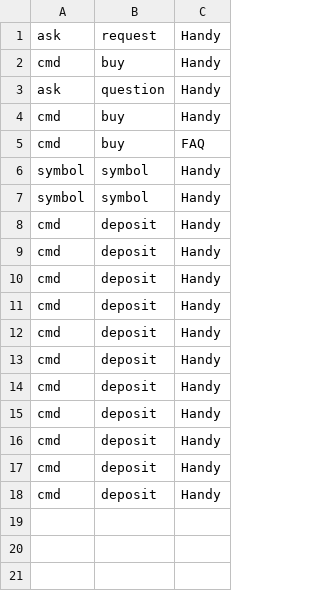
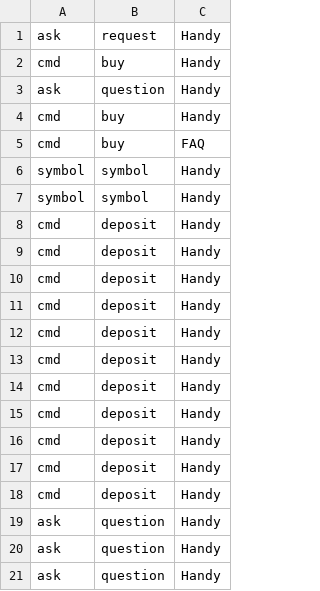
Before and after one commit to Milad-Abooali/pybeain, a CSV file: logs/figure_3.csv, drawn as a sheet.

```diff
--- a/logs/figure_3.csv
+++ b/logs/figure_3.csv
@@ -18 +18,4 @@ cmd,deposit,Handy
 cmd,deposit,Handy
+ask,question,Handy
+ask,question,Handy
+ask,question,Handy
```
Also changed, not shown: logs/length.csv, logs/pattern_11.csv, 11 other files.
